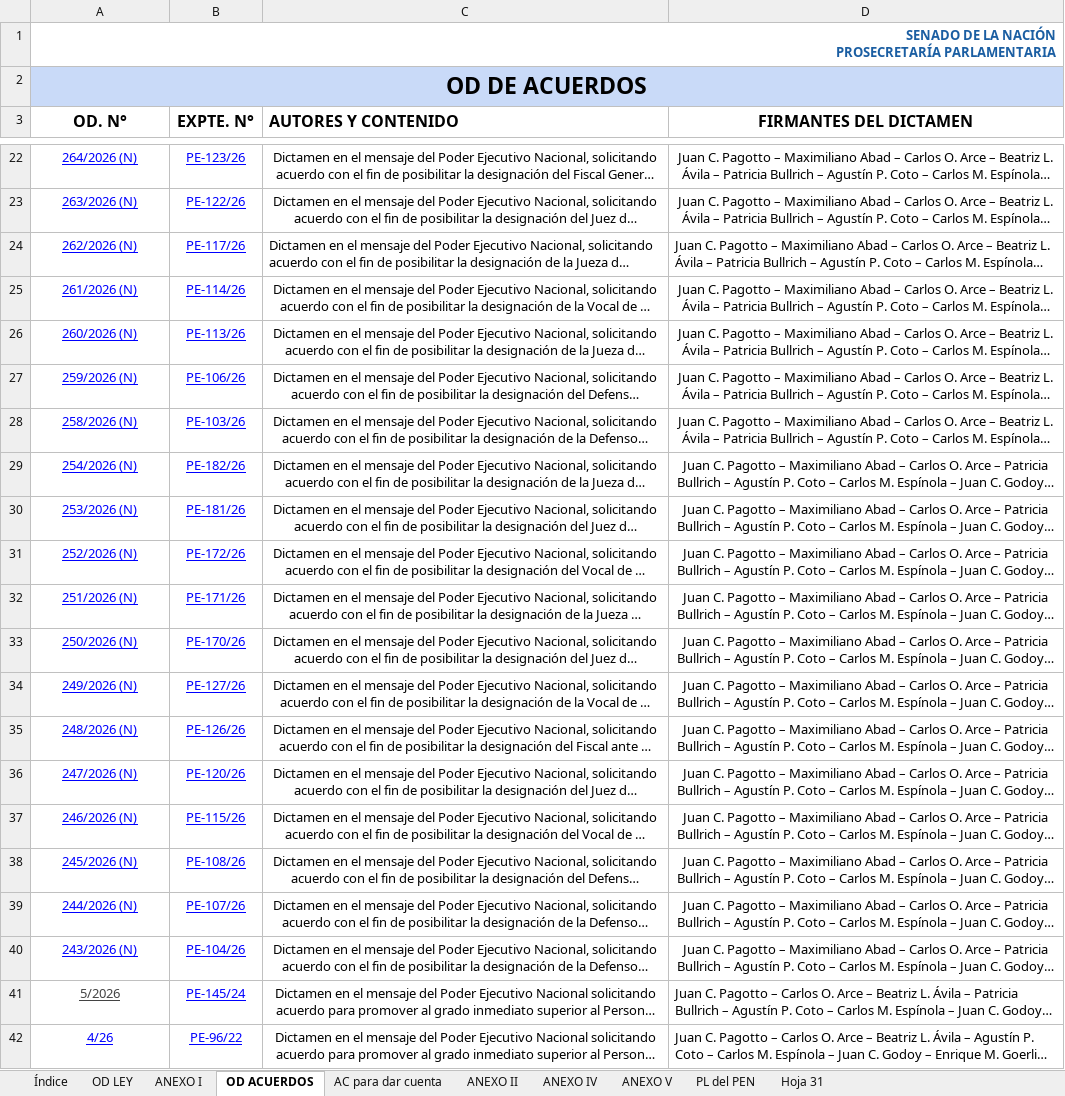
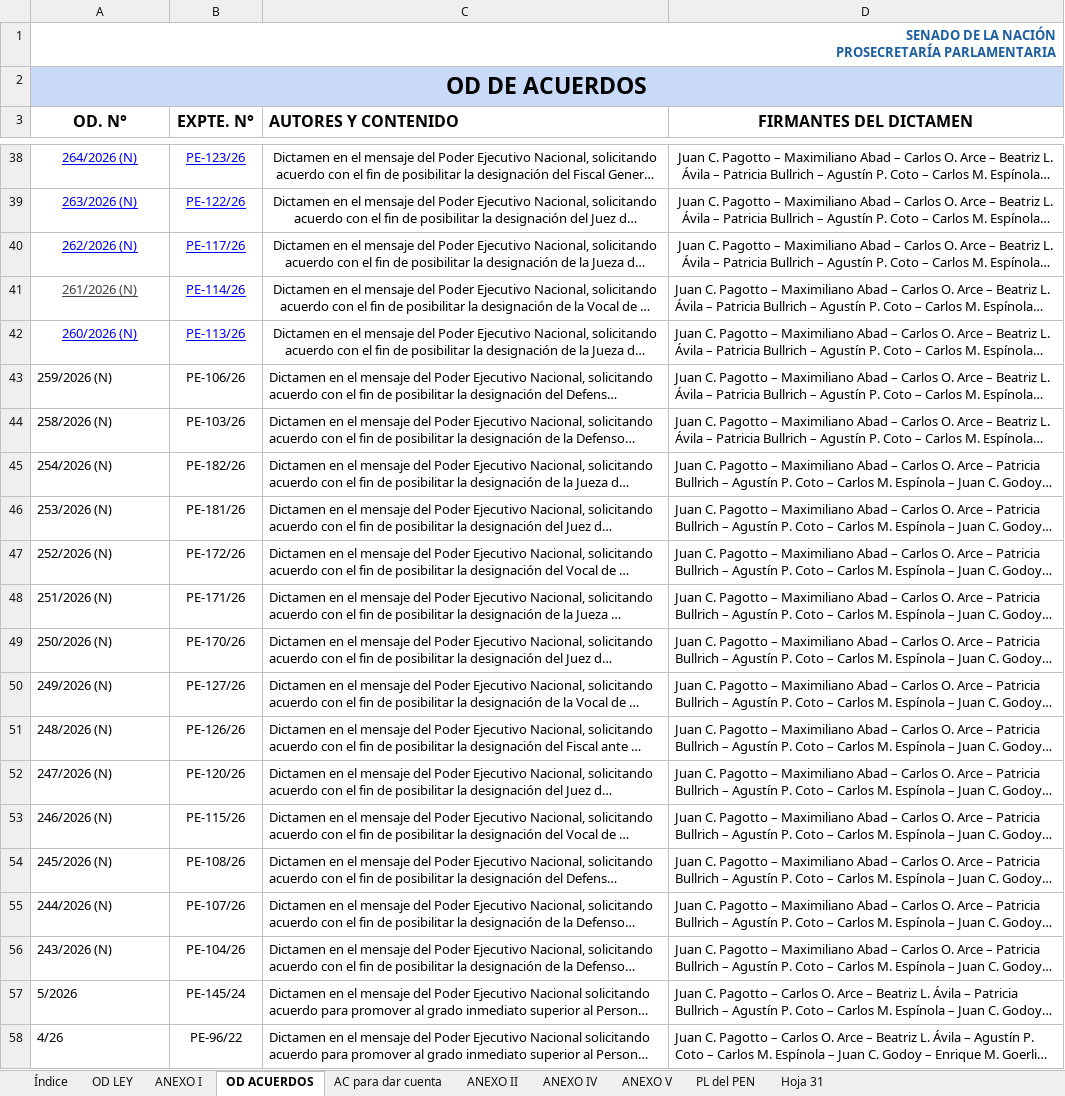
Before and after one commit to bonifaciomariano/hsn-sistema-legislativo, an Excel workbook: AYUDA_MEMORIA_2026.xlsx, sheet OD ACUERDOS, drawn as a sheet; only a part is shown, gaps mark what is left out; long unchanged cells end in …; values as stored, in another font and other column widths than the file's, no borders; charts and pictures and table styles not drawn; addresses are those after the commit; the diff covers the shown part only; the diff names each change by its address in the sheet, - before the commit and + after, or states it on an @@ line.

```diff
--- a/AYUDA_MEMORIA_2026.xlsx (sheet OD ACUERDOS)
+++ b/AYUDA_MEMORIA_2026.xlsx (sheet OD ACUERDOS)
-C40:D40 alignment: left
+C40:D40 alignment: center
-A41 text colour: #0000FF
+A41 text colour: #434343
-D41:D42 alignment: center
+D41:D42 alignment: left
-A43:B58 underline: on
+A43:B58 underline: off
-A43:B56 text colour: #0000FF
+A43:B56 text colour: black
-A43:A58 alignment: center
+A43:A58 alignment: left
-C43:D56 alignment: center
+C43:D56 alignment: left
-A57 text colour: #434343
+A57 text colour: black
-B57 text colour: #0000FF
+B57 text colour: black
-C57:C58 alignment: center
+C57:C58 alignment: left
-A58:B58 text colour: #0000FF
+A58:B58 text colour: black
```
Also changed, not shown: 16 added rows and cell formats elsewhere in this sheet, charts or pictures, 2 other files.
